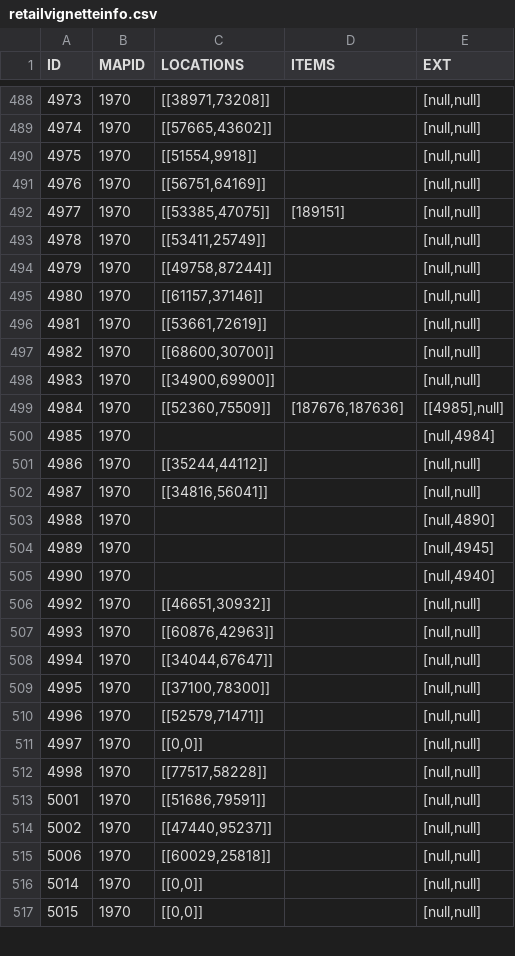
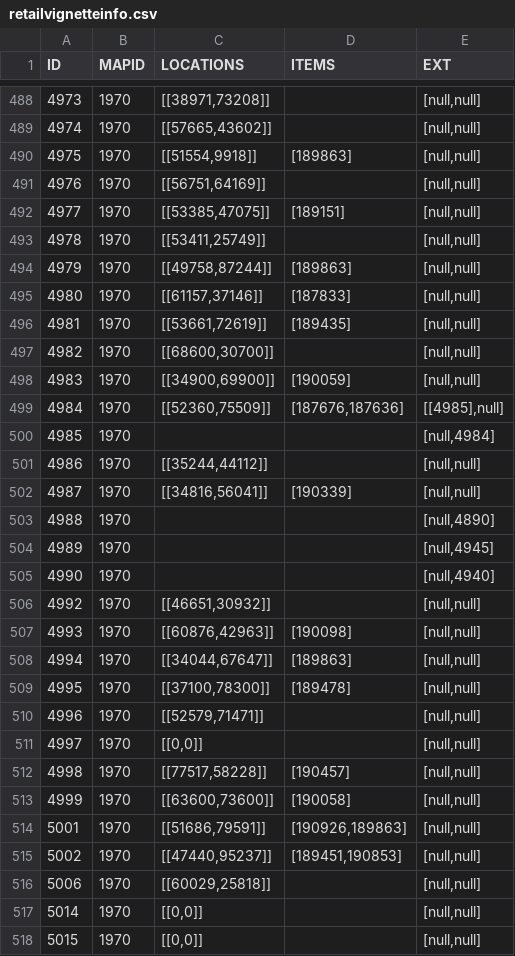
Before and after one commit to TomCats/TomCats-WoW-AddOns, a CSV file: data/retailvignetteinfo.csv, drawn as a sheet; only a part is shown, gaps mark what is left out; the diff covers the shown part only.

```diff
--- a/data/retailvignetteinfo.csv
+++ b/data/retailvignetteinfo.csv
@@ -489,3 +489,3 @@ ID,MAPID,LOCATIONS,ITEMS,EXT
 4974,1970,"[[57665,43602]]",,"[null,null]"
-4975,1970,"[[51554,9918]]",,"[null,null]"
+4975,1970,"[[51554,9918]]","[189863]","[null,null]"
 4976,1970,"[[56751,64169]]",,"[null,null]"
@@ -493,7 +493,7 @@ ID,MAPID,LOCATIONS,ITEMS,EXT
 4978,1970,"[[53411,25749]]",,"[null,null]"
-4979,1970,"[[49758,87244]]",,"[null,null]"
-4980,1970,"[[61157,37146]]",,"[null,null]"
-4981,1970,"[[53661,72619]]",,"[null,null]"
+4979,1970,"[[49758,87244]]","[189863]","[null,null]"
+4980,1970,"[[61157,37146]]","[187833]","[null,null]"
+4981,1970,"[[53661,72619]]","[189435]","[null,null]"
 4982,1970,"[[68600,30700]]",,"[null,null]"
-4983,1970,"[[34900,69900]]",,"[null,null]"
+4983,1970,"[[34900,69900]]","[190059]","[null,null]"
 4984,1970,"[[52360,75509]]","[187676,187636]","[[4985],null]"
@@ -501,3 +501,3 @@ ID,MAPID,LOCATIONS,ITEMS,EXT
 4986,1970,"[[35244,44112]]",,"[null,null]"
-4987,1970,"[[34816,56041]]",,"[null,null]"
+4987,1970,"[[34816,56041]]","[190339]","[null,null]"
 4988,1970,,,"[null,4890]"
@@ -506,10 +506,11 @@ ID,MAPID,LOCATIONS,ITEMS,EXT
 4992,1970,"[[46651,30932]]",,"[null,null]"
-4993,1970,"[[60876,42963]]",,"[null,null]"
-4994,1970,"[[34044,67647]]",,"[null,null]"
-4995,1970,"[[37100,78300]]",,"[null,null]"
+4993,1970,"[[60876,42963]]","[190098]","[null,null]"
+4994,1970,"[[34044,67647]]","[189863]","[null,null]"
+4995,1970,"[[37100,78300]]","[189478]","[null,null]"
 4996,1970,"[[52579,71471]]",,"[null,null]"
 4997,1970,"[[0,0]]",,"[null,null]"
-4998,1970,"[[77517,58228]]",,"[null,null]"
-5001,1970,"[[51686,79591]]",,"[null,null]"
-5002,1970,"[[47440,95237]]",,"[null,null]"
+4998,1970,"[[77517,58228]]","[190457]","[null,null]"
+4999,1970,"[[63600,73600]]","[190058]","[null,null]"
+5001,1970,"[[51686,79591]]","[190926,189863]","[null,null]"
+5002,1970,"[[47440,95237]]","[189451,190853]","[null,null]"
 5006,1970,"[[60029,25818]]",,"[null,null]"
```
Also changed, not shown: 11 edited cells elsewhere in this file, 1 other file.
